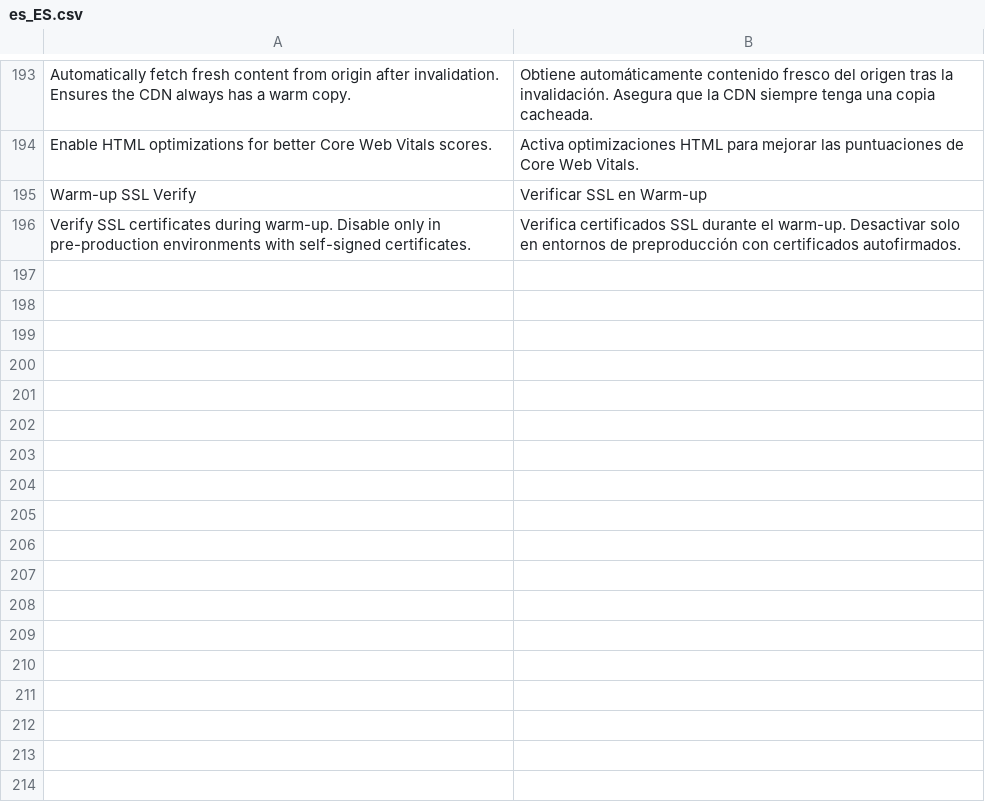
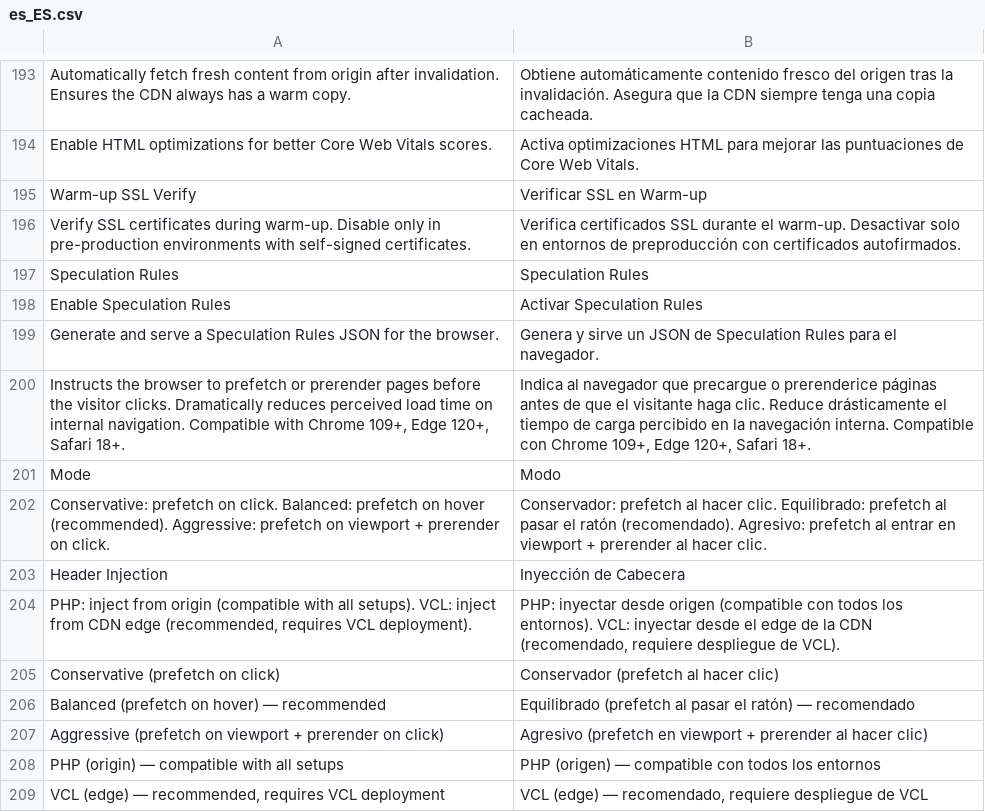
Before and after one commit to TransparentEdge/magento-transparentedge-cache, a CSV file: i18n/es_ES.csv, drawn as a sheet; only a part is shown, gaps mark what is left out.

Commit message:
feat: Speculation Rules — browser-side prefetch/prerender
New feature: generate and serve Speculation Rules JSON for Chrome 109+,
Edge 120+, Safari 18+. Instructs the browser to prefetch pages before
the visitor clicks, reducing perceived load time to near-zero.

Three modes:
- Conservative: prefetch on click (default, safest for ecommerce)
- Balanced: prefetch on hover (recommended)
- Aggressive: prefetch on viewport + prerender on click

Two injection methods:
- PHP: header injected from origin (universal compatibility)
- VCL: header injected from CDN edge (recommended)

40+ path exclusions for checkout, customer, payment, REST, GraphQL,
search, admin, and common payment gateways.

New classes:
- Model/SpeculationRules/Generator.php
- Model/SpeculationRules/ExclusionCollector.php
- Controller/SpeculationRules/Index.php
- Model/Config/Source/SpeculationMode.php
- Model/Config/Source/SpeculationInjection.php

Disabled by default — enable in admin: Transparent Edge > Speculation Rules

```diff
--- a/i18n/es_ES.csv
+++ b/i18n/es_ES.csv
@@ -196 +196,14 @@
 "Verify SSL certificates during warm-up. Disable only in pre-production environments with self-signed certificates.","Verifica certificados SSL durante el warm-up. Desactivar solo en entornos de preproducción con certificados autofirmados."
+"Speculation Rules","Speculation Rules"
+"Enable Speculation Rules","Activar Speculation Rules"
+"Generate and serve a Speculation Rules JSON for the browser.","Genera y sirve un JSON de Speculation Rules para el navegador."
+"Instructs the browser to prefetch or prerender pages before the visitor clicks. Dramatically reduces perceived load time on internal navigation. Compatible with Chrome 109+, Edge 120+, Safari 18+.","Indica al navegador que precargue o prerenderice páginas antes de que el visitante haga clic. Reduce drásticamente el tiempo de carga percibido en la navegación interna. Compatible con Chrome 109+, Edge 120+, Safari 18+."
+"Mode","Modo"
+"Conservative: prefetch on click. Balanced: prefetch on hover (recommended). Aggressive: prefetch on viewport + prerender on click.","Conservador: prefetch al hacer clic. Equilibrado: prefetch al pasar el ratón (recomendado). Agresivo: prefetch al entrar en viewport + prerender al hacer clic."
+"Header Injection","Inyección de Cabecera"
+"PHP: inject from origin (compatible with all setups). VCL: inject from CDN edge (recommended, requires VCL deployment).","PHP: inyectar desde origen (compatible con todos los entornos). VCL: inyectar desde el edge de la CDN (recomendado, requiere despliegue de VCL)."
+"Conservative (prefetch on click)","Conservador (prefetch al hacer clic)"
+"Balanced (prefetch on hover) — recommended","Equilibrado (prefetch al pasar el ratón) — recomendado"
+"Aggressive (prefetch on viewport + prerender on click)","Agresivo (prefetch en viewport + prerender al hacer clic)"
+"PHP (origin) — compatible with all setups","PHP (origen) — compatible con todos los entornos"
+"VCL (edge) — recommended, requires VCL deployment","VCL (edge) — recomendado, requiere despliegue de VCL"
```
Also changed, not shown: 13 other files.
